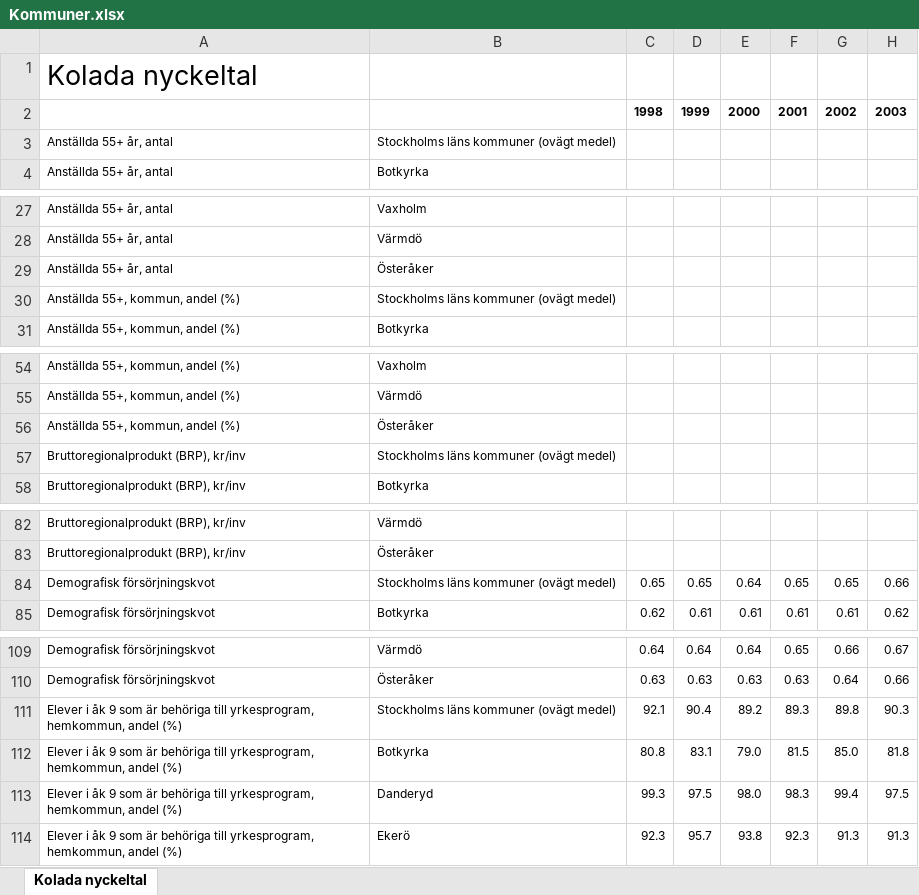
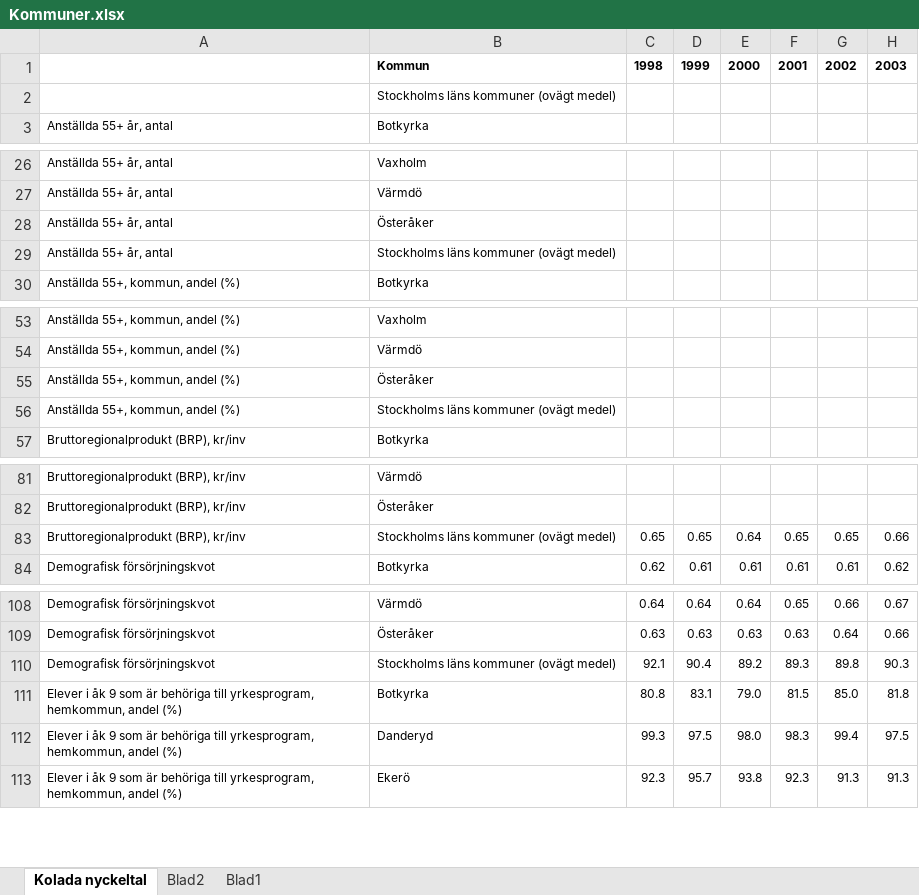
Before and after one commit to svantepihl/VehicleFires, an Excel workbook: Kommundata/Kommuner.xlsx, sheet Kolada nyckeltal, drawn as a sheet; only a part is shown, gaps mark what is left out; values as stored, in another font and other column widths than the file's, no borders; removed rows and columns are numbered as before the commit, all else as after; rows hold the shown columns only; the diff covers the shown part only; the diff names each change by its address in the sheet, - before the commit and + after, or states it on an @@ line.

```diff
--- a/Kommundata/Kommuner.xlsx (sheet Kolada nyckeltal)
+++ b/Kommundata/Kommuner.xlsx (sheet Kolada nyckeltal)
+sheet tab: Blad2
+sheet tab: Blad1
-row 1: Kolada nyckeltal
-B1: (empty)
+B1: Kommun
-A2: Anställda 55+ år, antal
+A2: (empty)
-A29: Anställda 55+, kommun, andel (%)
+A29: Anställda 55+ år, antal
-A56: Bruttoregionalprodukt (BRP), kr/inv
+A56: Anställda 55+, kommun, andel (%)
-A83: Demografisk försörjningskvot
+A83: Bruttoregionalprodukt (BRP), kr/inv
-A110: Elever i åk 9 som är behöriga till yrkesprogram, hemkommun, andel (%)
+A110: Demografisk försörjningskvot
```
Also changed, not shown: 1 added row and 11 edited cells elsewhere in this sheet, 2 other files.
